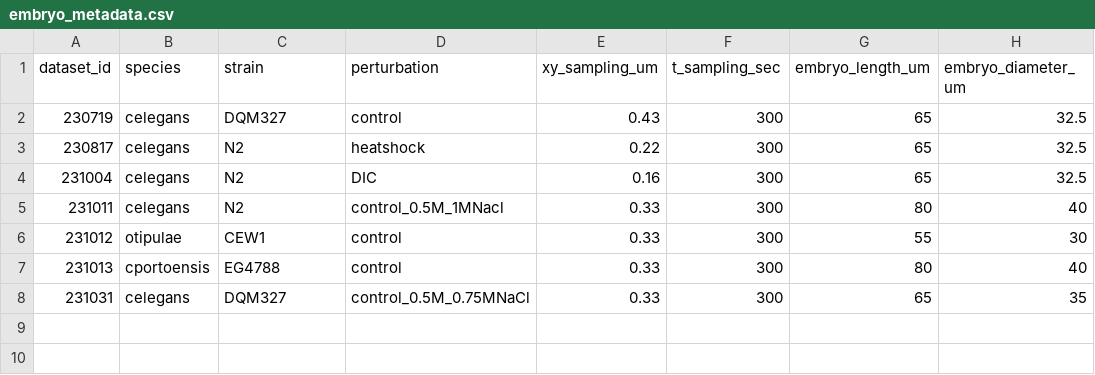
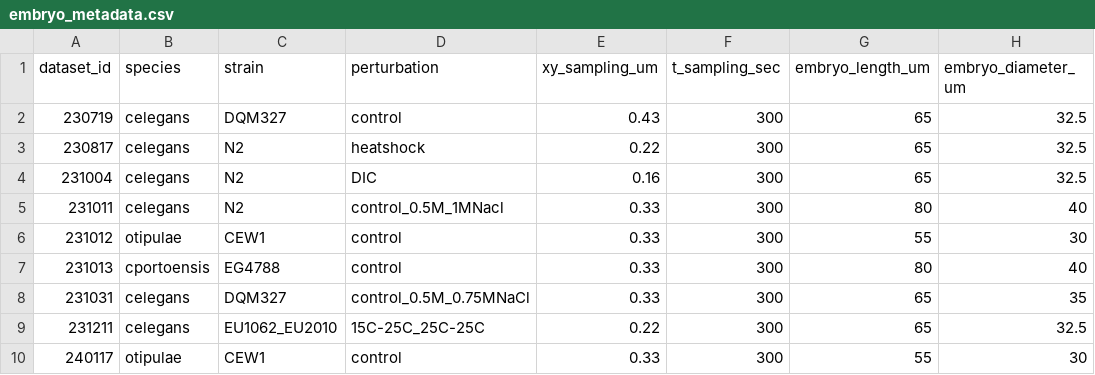
Before and after one commit to Arcadia-Science/2023-nematode-embryo-classifier, a CSV file: ground_truth/embryo_metadata.csv, drawn as a sheet.

```diff
--- a/ground_truth/embryo_metadata.csv
+++ b/ground_truth/embryo_metadata.csv
@@ -8 +8,3 @@ dataset_id,species,strain,perturbation,xy_sampling_um,t_sampling_sec,embryo_leng
 231031,celegans,DQM327,control_0.5M_0.75MNaCl,0.33,300,65,35
+231211,celegans,EU1062_EU2010,15C-25C_25C-25C,0.22,300,65,32.5
+240117,otipulae,CEW1,control,0.33,300,55,30
```
Also changed, not shown: ground_truth/test_annotations.csv, ground_truth/training_annotations.csv, 2 other files.
